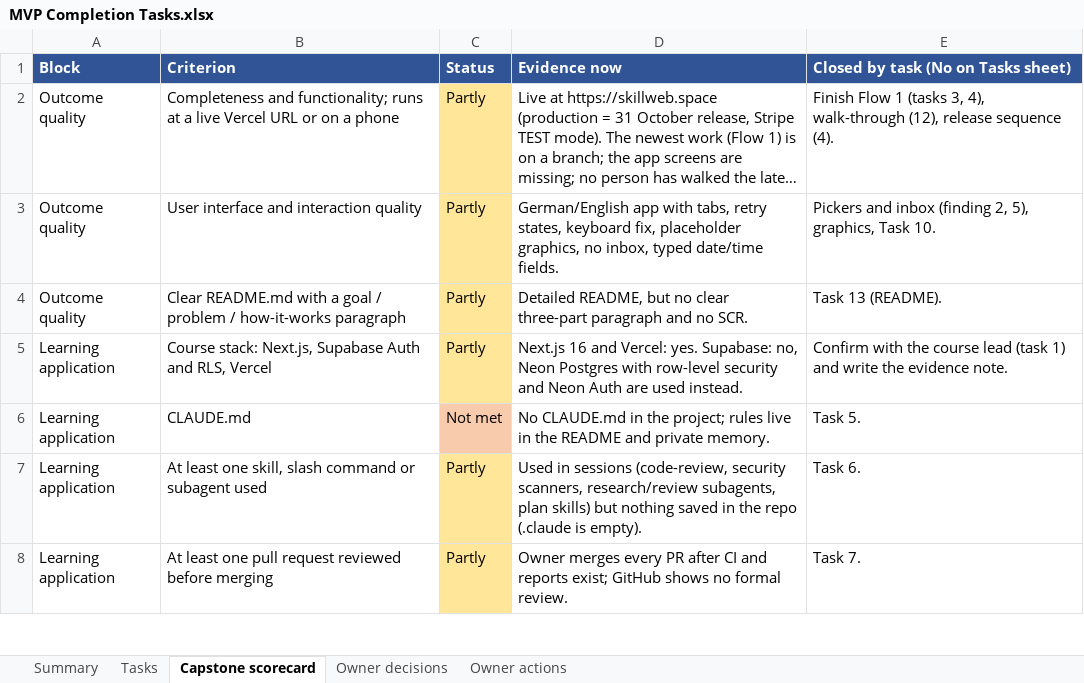
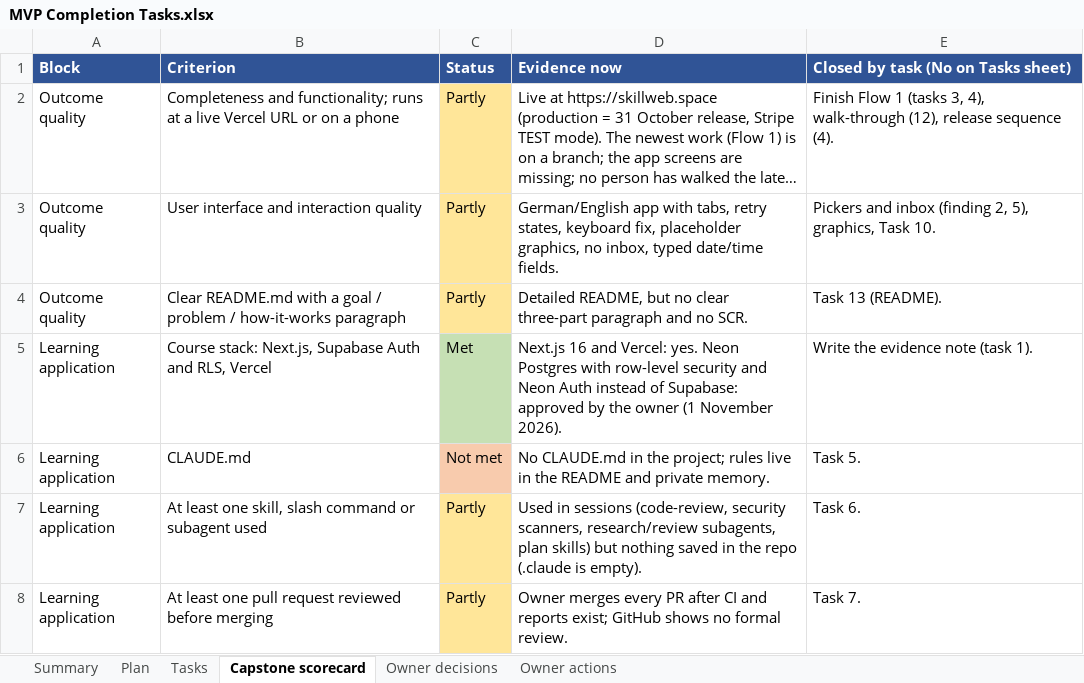
Before and after one commit to Liezljvv74/KANDO, an Excel workbook: Reports/MVP Completion Tasks.xlsx, sheet Capstone scorecard, drawn as a sheet; only a part is shown; long unchanged cells end in …; values as stored, in another font and other column widths than the file's, no borders; the diff names each change by its address in the sheet, - before the commit and + after, or states it on an @@ line.

Commit message:
docs: MVP completion plan sheet, corrections after the owner's answers

```diff
--- a/Reports/MVP Completion Tasks.xlsx (sheet Capstone scorecard)
+++ b/Reports/MVP Completion Tasks.xlsx (sheet Capstone scorecard)
+sheet tab: Plan
-C5 (Status): Partly
+C5 (Status): Met
-C5 fill: #FFE699
+C5 fill: #C6E0B4
-D5 (Evidence now): …Vercel: yes. Supabase: no, Neon Postgres with row-level security and Neon Auth are used instead.
+D5 (Evidence now): …Vercel: yes. Neon Postgres with row-level security and Neon Auth instead of Supabase: approved by the owner (1 November 2026).
-E5: Confirm with the course lead (task 1) and write the evidence note.
+E5: Write the evidence note (task 1).
```
Also changed, not shown: sheet Tasks, sheet Summary.
